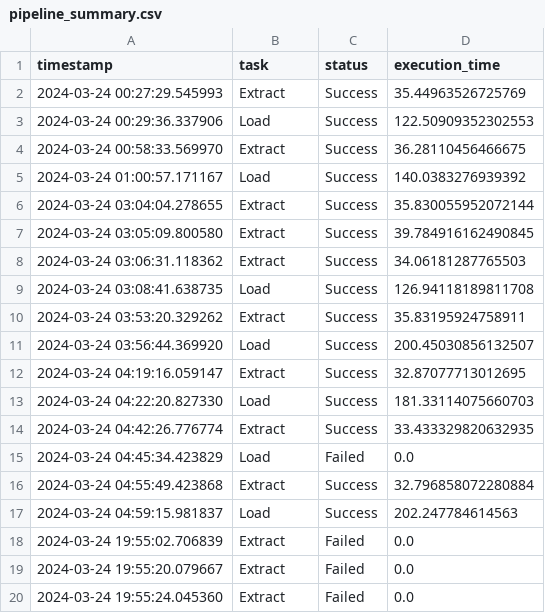
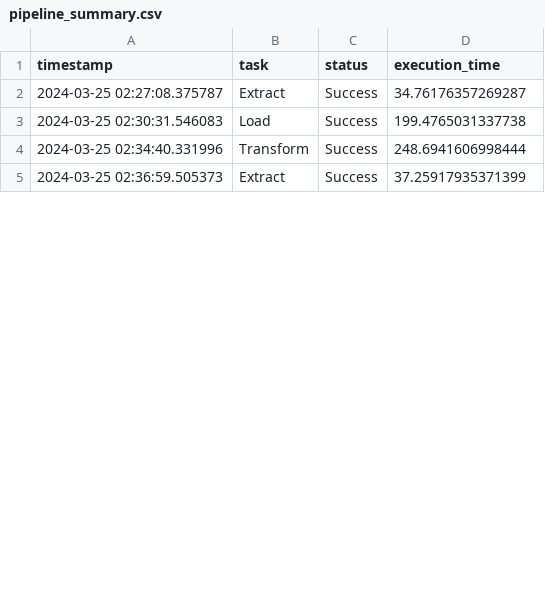
Before and after one commit to Kurikulum-Sekolah-Pacmann/pacflight_data-pipeline-orchestration, a CSV file: pipeline_summary.csv, drawn as a sheet; only a part is shown; the diff covers the shown part only.

```diff
--- a/pipeline_summary.csv
+++ b/pipeline_summary.csv
@@ -1,20 +1,5 @@
 timestamp,task,status,execution_time
-2024-03-24 00:27:29.545993,Extract,Success,35.44963526725769
-2024-03-24 00:29:36.337906,Load,Success,122.50909352302553
-2024-03-24 00:58:33.569970,Extract,Success,36.28110456466675
-2024-03-24 01:00:57.171167,Load,Success,140.0383276939392
-2024-03-24 03:04:04.278655,Extract,Success,35.830055952072144
-2024-03-24 03:05:09.800580,Extract,Success,39.784916162490845
-2024-03-24 03:06:31.118362,Extract,Success,34.06181287765503
-2024-03-24 03:08:41.638735,Load,Success,126.94118189811708
-2024-03-24 03:53:20.329262,Extract,Success,35.83195924758911
-2024-03-24 03:56:44.369920,Load,Success,200.45030856132507
-2024-03-24 04:19:16.059147,Extract,Success,32.87077713012695
-2024-03-24 04:22:20.827330,Load,Success,181.33114075660703
-2024-03-24 04:42:26.776774,Extract,Success,33.433329820632935
-2024-03-24 04:45:34.423829,Load,Failed,0.0
-2024-03-24 04:55:49.423868,Extract,Success,32.796858072280884
-2024-03-24 04:59:15.981837,Load,Success,202.247784614563
-2024-03-24 19:55:02.706839,Extract,Failed,0.0
-2024-03-24 19:55:20.079667,Extract,Failed,0.0
-2024-03-24 19:55:24.045360,Extract,Failed,0.0
+2024-03-25 02:27:08.375787,Extract,Success,34.76176357269287
+2024-03-25 02:30:31.546083,Load,Success,199.4765031337738
+2024-03-25 02:34:40.331996,Transform,Success,248.6941606998444
+2024-03-25 02:36:59.505373,Extract,Success,37.25917935371399
```
Also changed, not shown: 1 added row, 11 removed rows and 2 edited cells elsewhere in this file, 7 other files.
